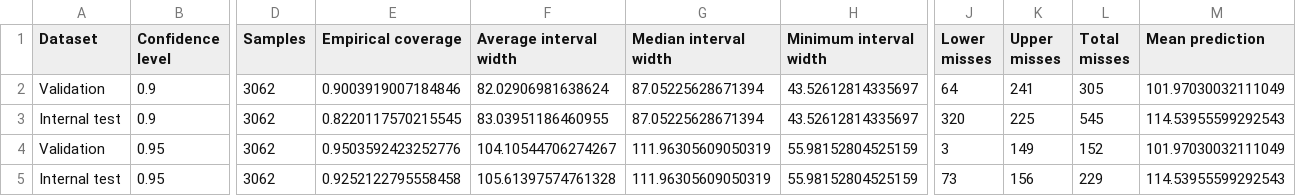
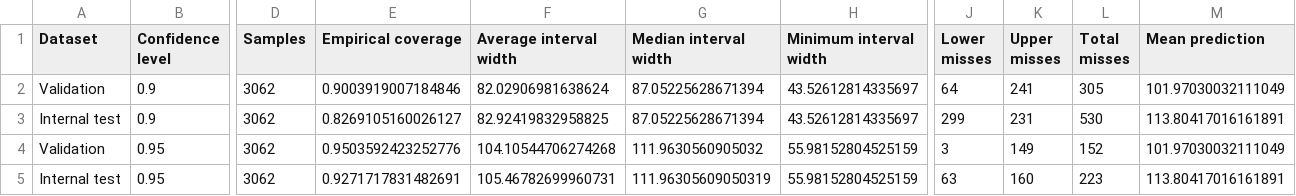
Before and after one commit to PartowRoshani/jet-engine-hospital-cmapss, a CSV file: reports/tables/fd001_conformal_evaluation.csv, drawn as a sheet; only a part is shown, gaps mark what is left out; the diff names each change by its address in the sheet, - before the commit and + after, or states it on an @@ line.

```diff
--- a/reports/tables/fd001_conformal_evaluation.csv
+++ b/reports/tables/fd001_conformal_evaluation.csv
-E3 (Empirical coverage): 0.8220117570215545
+E3 (Empirical coverage): 0.8269105160026127
-F3 (Average interval width): 83.03951186460955
+F3 (Average interval width): 82.92419832958825
-J3 (Lower misses): 320
+J3 (Lower misses): 299
-K3 (Upper misses): 225
+K3 (Upper misses): 231
-L3 (Total misses): 545
+L3 (Total misses): 530
-M3 (Mean prediction): 114.53955599292543
+M3 (Mean prediction): 113.80417016161891
-F4 (Average interval width): 104.10544706274267
+F4 (Average interval width): 104.10544706274268
-G4 (Median interval width): 111.96305609050319
+G4 (Median interval width): 111.9630560905032
-E5 (Empirical coverage): 0.9252122795558458
+E5 (Empirical coverage): 0.9271717831482691
-F5 (Average interval width): 105.61397574761328
+F5 (Average interval width): 105.46782699960731
-J5 (Lower misses): 73
+J5 (Lower misses): 63
-K5 (Upper misses): 156
+K5 (Upper misses): 160
-L5 (Total misses): 229
+L5 (Total misses): 223
-M5 (Mean prediction): 114.53955599292543
+M5 (Mean prediction): 113.80417016161891
```
Also changed, not shown: reports/tables/fd001_conformal_95_internal_test.csv, reports/tables/fd001_conformal_confidence_intervals.csv, 21 other files.
